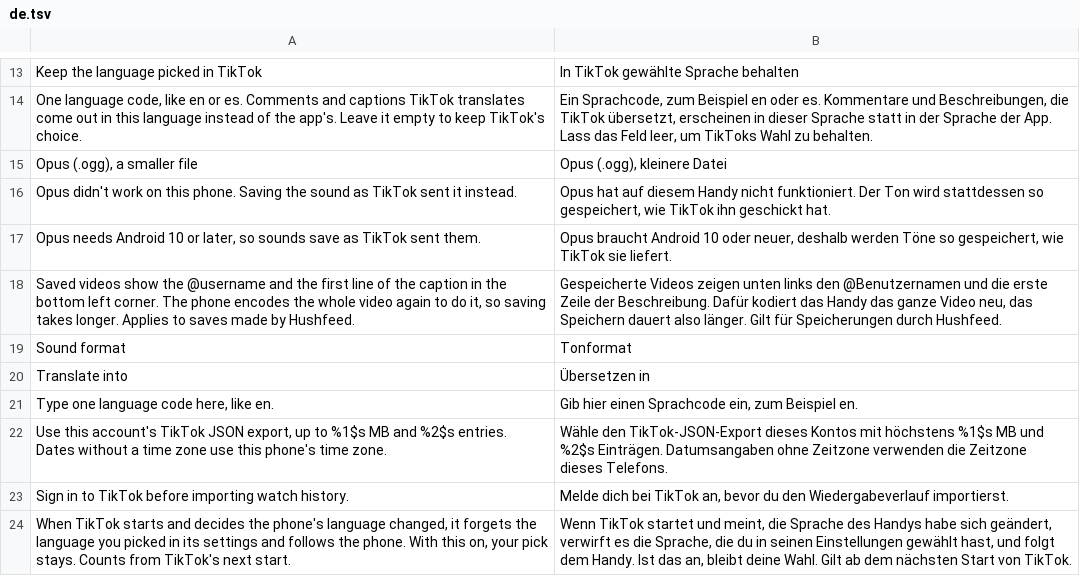
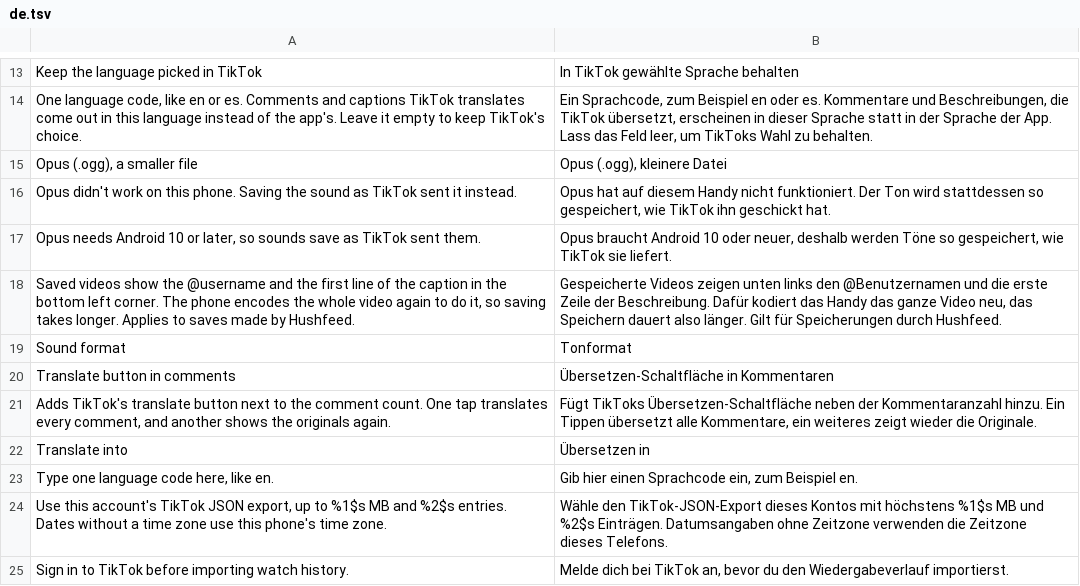
Before and after one commit to Wake-Old-Hyphen/hushfeed, a TSV file: extensions/tiktok/src/main/l10n/de.tsv, drawn as a sheet; only a part is shown, gaps mark what is left out; the shorter side is filled out with more unchanged rows; the diff names each change by its address in the sheet, - before the commit and + after, or states it on an @@ line.

```diff
--- a/extensions/tiktok/src/main/l10n/de.tsv
+++ b/extensions/tiktok/src/main/l10n/de.tsv
+row 20: Translate button in comments | Übersetzen-Schaltfläche in Kommentaren
+row 21: Adds TikTok's translate button next to the comment count. One tap translates every comment, and another shows the originals again. | Fügt TikToks Übersetzen-Schaltfläche neben der Kommentaranzahl hinzu. Ein Tippen übersetzt alle Kommentare, ein weiteres zeigt wieder die Originale.
```
Also changed, not shown: extensions/tiktok/src/main/l10n/az.tsv, extensions/tiktok/src/main/l10n/es.tsv, 19 other files.
